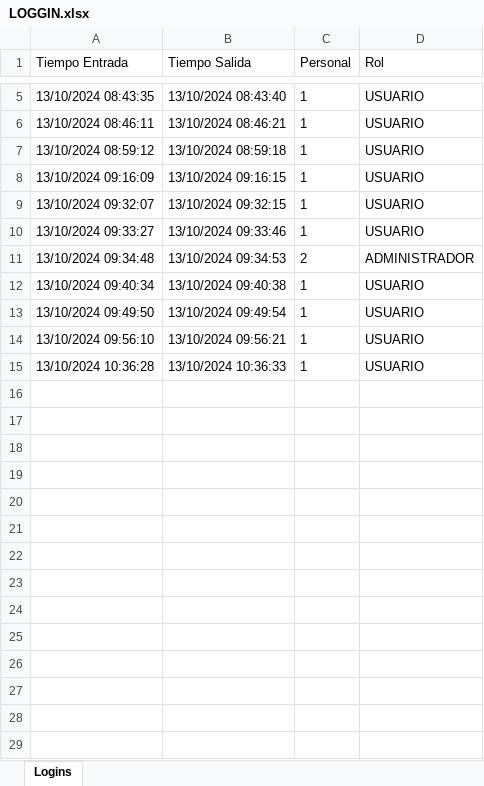
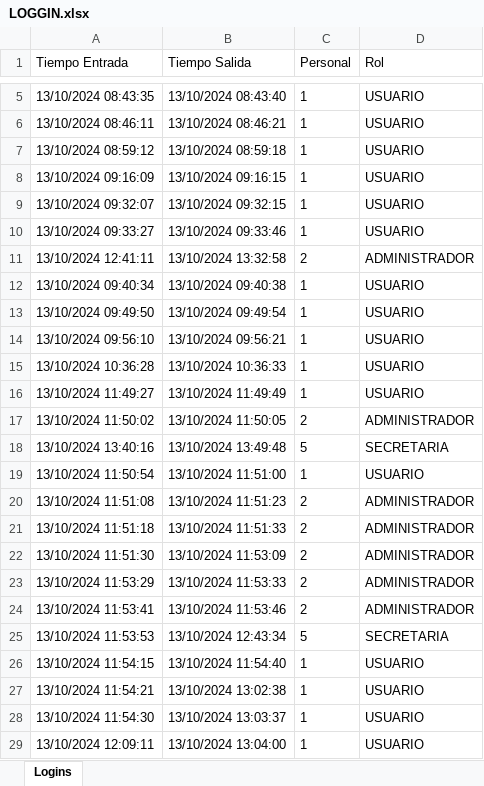
Before and after one commit to pinedahuella/Proyecto-Poo-Dist, an Excel workbook: ProyectoPooDist/excels/LOGGIN.xlsx, sheet Logins, drawn as a sheet; only a part is shown, gaps mark what is left out; values as stored, in another font and other column widths than the file's, no borders; the diff covers the shown part only; the diff names each change by its address in the sheet, - before the commit and + after, or states it on an @@ line.

```diff
--- a/ProyectoPooDist/excels/LOGGIN.xlsx (sheet Logins)
+++ b/ProyectoPooDist/excels/LOGGIN.xlsx (sheet Logins)
-A11 (Tiempo Entrada): 13/10/2024 09:34:48
+A11 (Tiempo Entrada): 13/10/2024 12:41:11
-B11 (Tiempo Salida): 13/10/2024 09:34:53
+B11 (Tiempo Salida): 13/10/2024 13:32:58
+row 16: 13/10/2024 11:49:27 | 13/10/2024 11:49:49 | 1 | USUARIO
+row 17: 13/10/2024 11:50:02 | 13/10/2024 11:50:05 | 2 | ADMINISTRADOR
+row 18: 13/10/2024 13:40:16 | 13/10/2024 13:49:48 | 5 | SECRETARIA
+row 19: 13/10/2024 11:50:54 | 13/10/2024 11:51:00 | 1 | USUARIO
+row 20: 13/10/2024 11:51:08 | 13/10/2024 11:51:23 | 2 | ADMINISTRADOR
+row 21: 13/10/2024 11:51:18 | 13/10/2024 11:51:33 | 2 | ADMINISTRADOR
+row 22: 13/10/2024 11:51:30 | 13/10/2024 11:53:09 | 2 | ADMINISTRADOR
+row 23: 13/10/2024 11:53:29 | 13/10/2024 11:53:33 | 2 | ADMINISTRADOR
+row 24: 13/10/2024 11:53:41 | 13/10/2024 11:53:46 | 2 | ADMINISTRADOR
+row 25: 13/10/2024 11:53:53 | 13/10/2024 12:43:34 | 5 | SECRETARIA
+row 26: 13/10/2024 11:54:15 | 13/10/2024 11:54:40 | 1 | USUARIO
+row 27: 13/10/2024 11:54:21 | 13/10/2024 13:02:38 | 1 | USUARIO
+row 28: 13/10/2024 11:54:30 | 13/10/2024 13:03:37 | 1 | USUARIO
+row 29: 13/10/2024 12:09:11 | 13/10/2024 13:04:00 | 1 | USUARIO
```
Also changed, not shown: 72 added rows and 2 edited cells elsewhere in this sheet, ProyectoPooDist/excels/CAMIONES.xlsx, ProyectoPooDist/excels/pedidos_calendario.xlsx, 17 other files.
